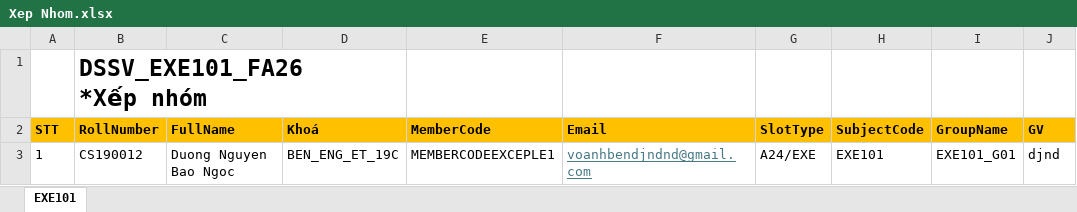
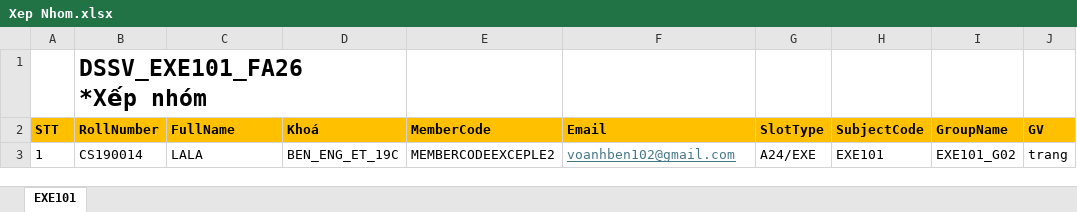
Before and after one commit to voanhbendjnd/f-group-making, an Excel workbook: server/Xep Nhom.xlsx, sheet EXE101, drawn as a sheet; only a part is shown; values as stored, in another font and other column widths than the file's, no borders; the diff names each change by its address in the sheet, - before the commit and + after, or states it on an @@ line.

```diff
--- a/server/Xep Nhom.xlsx (sheet EXE101)
+++ b/server/Xep Nhom.xlsx (sheet EXE101)
-B3 (RollNumber): CS190012
+B3 (RollNumber): CS190014
-C3 (FullName): Duong Nguyen Bao Ngoc
+C3 (FullName): LALA
-E3 (MemberCode): MEMBERCODEEXCEPLE1
+E3 (MemberCode): MEMBERCODEEXCEPLE2
-F3 (Email): voanhbendjndnd@gmail.com
+F3 (Email): voanhben102@gmail.com
-I3 (GroupName): EXE101_G01
+I3 (GroupName): EXE101_G02
-J3 (GV): djnd
+J3 (GV): trang
```
Also changed, not shown: server/DS_Mentor_email.xlsx, 44 other files.
